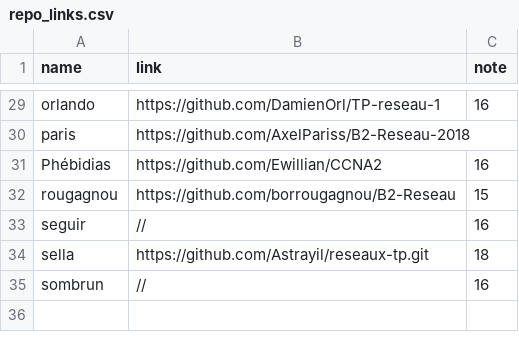
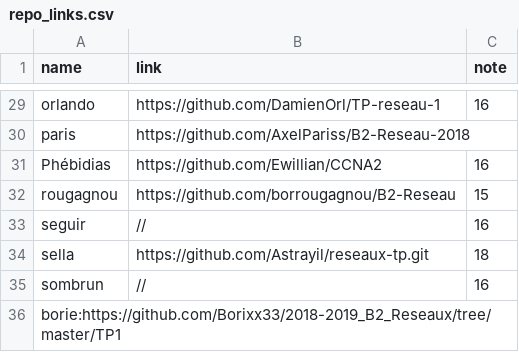
Before and after one commit to antoine33520/B2-Reseau-2018, a CSV file: tp/1/repo_links.csv, drawn as a sheet; only a part is shown, gaps mark what is left out.

Commit message:
add borie

```diff
--- a/tp/1/repo_links.csv
+++ b/tp/1/repo_links.csv
@@ -35 +35,2 @@ sella,https://github.com/Astrayil/reseaux-tp.git,18
 sombrun, //,16
+borie:https://github.com/Borixx33/2018-2019_B2_Reseaux/tree/master/TP1
```
